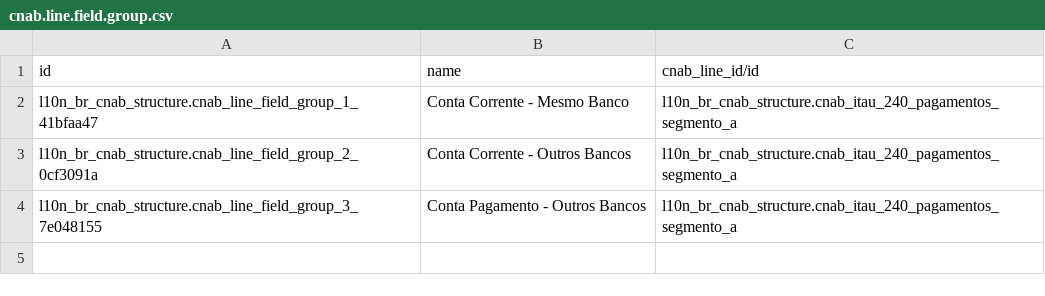
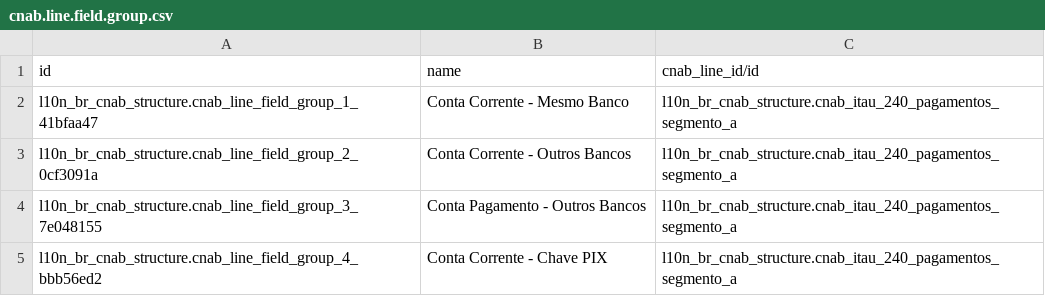
Before and after one commit to Escodoo/l10n-brazil, a CSV file: l10n_br_cnab_structure/data/cnab.line.field.group.csv, drawn as a sheet.

```diff
--- a/l10n_br_cnab_structure/data/cnab.line.field.group.csv
+++ b/l10n_br_cnab_structure/data/cnab.line.field.group.csv
@@ -4 +4,2 @@
 "l10n_br_cnab_structure.cnab_line_field_group_3_7e048155","Conta Pagamento - Outros Bancos","l10n_br_cnab_structure.cnab_itau_240_pagamentos_segmento_a"
+"l10n_br_cnab_structure.cnab_line_field_group_4_bbb56ed2","Conta Corrente - Chave PIX","l10n_br_cnab_structure.cnab_itau_240_pagamentos_segmento_a"
```
Also changed, not shown: l10n_br_cnab_structure/data/cnab.line.group.field.condition.csv, l10n_br_cnab_structure/data/l10n_br_cnab.line.field.csv.
